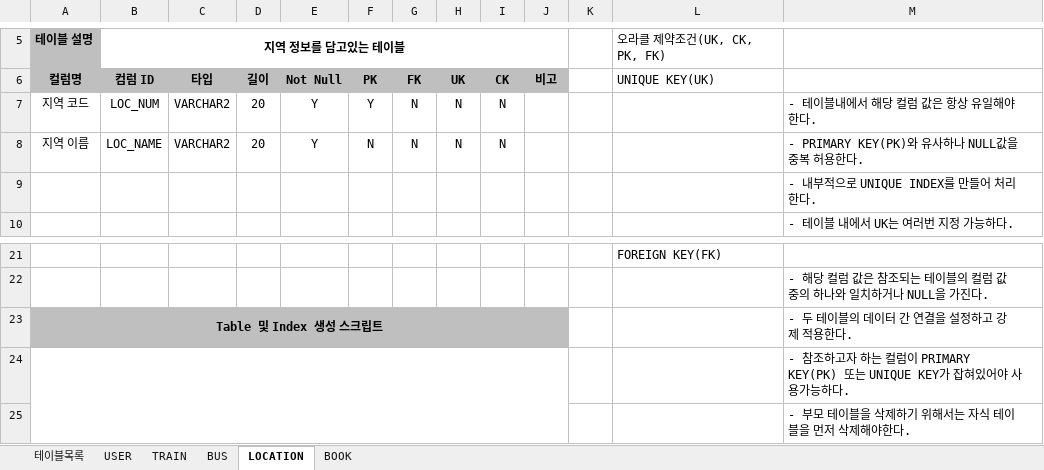
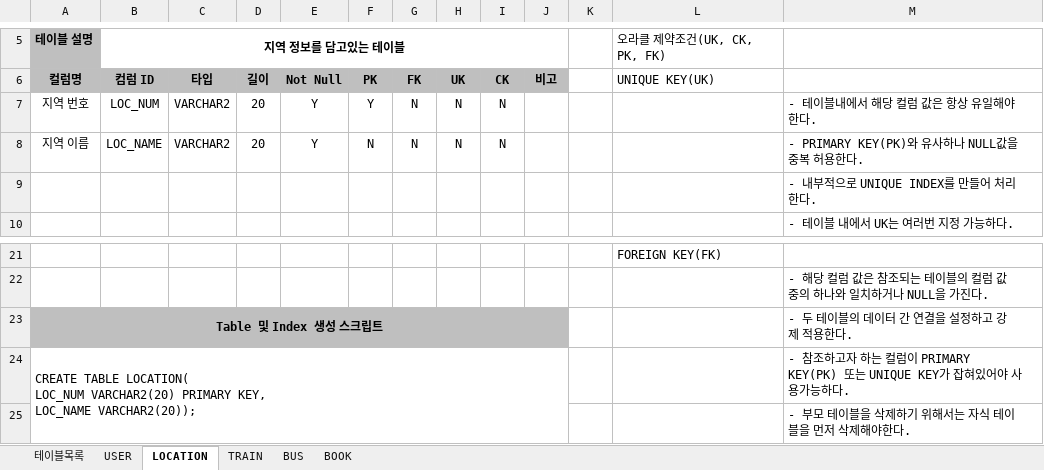
Before and after one commit to 2019-SMHRD-Deep3/JAVA_PROJECT, an Excel workbook: DOCUMENT/테이블명세서.xlsx, sheet LOCATION, drawn as a sheet; only a part is shown, gaps mark what is left out; values as stored, in another font and other column widths than the file's, no borders; ↵ is a line break in a cell; the diff names each change by its address in the sheet, - before the commit and + after, or states it on an @@ line.

```diff
--- a/DOCUMENT/테이블명세서.xlsx (sheet LOCATION)
+++ b/DOCUMENT/테이블명세서.xlsx (sheet LOCATION)
@@ sheet tab order changed: 테이블목록 | USER | LOCATION | TRAIN | BUS | BOOK @@
-A7: 지역 코드
+A7: 지역 번호
-A24: (empty)
+A24: CREATE TABLE LOCATION( ↵ LOC_NUM VARCHAR2(20) PRIMARY KEY, ↵ LOC_NAME VARCHAR2(20));
```
Also changed, not shown: sheet BOOK, sheet BUS, sheet TRAIN, sheet USER, 3 other files.
